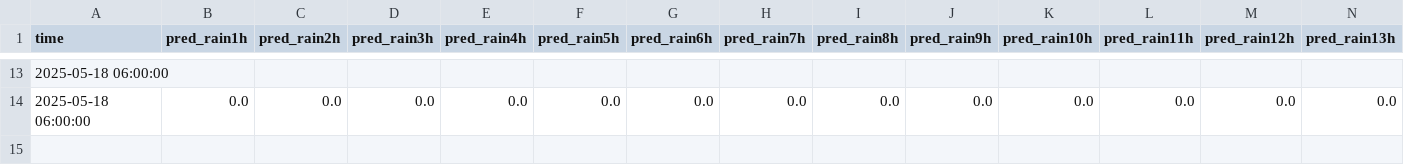
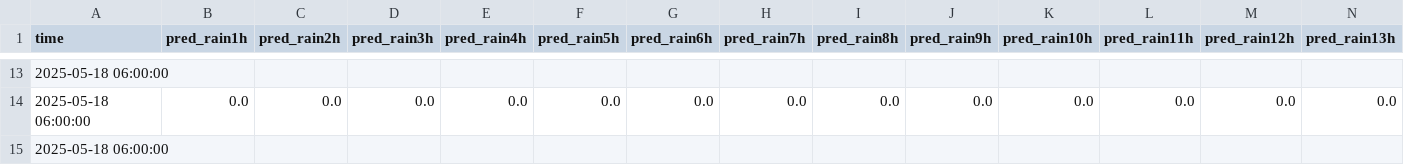
Before and after one commit to ColaCaos/ColaCAOS, a CSV file: multiestacion/funcionando/c/EstacionVirtual/results/rain_24h_wide.csv, drawn as a sheet; only a part is shown, gaps mark what is left out; rows hold the shown columns only; the diff names each change by its address in the sheet, - before the commit and + after, or states it on an @@ line.

```diff
--- a/multiestacion/funcionando/c/EstacionVirtual/results/rain_24h_wide.csv
+++ b/multiestacion/funcionando/c/EstacionVirtual/results/rain_24h_wide.csv
+row 15: 2025-05-18 06:00:00
```
Also changed, not shown: multiestacion/funcionando/c/EstacionVirtual/results/next24h_predictions.csv, multiestacion/funcionando/c/EstacionVirtual/results/temperature_24h_wide.csv, 2 other files.
